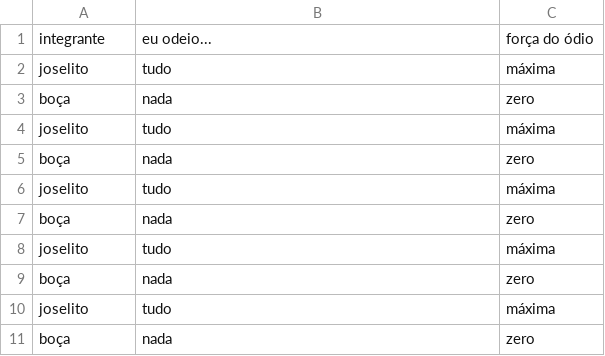
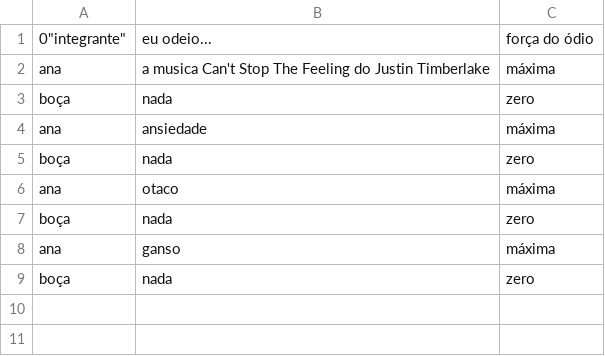
Before and after one commit to CTISM-Prof-Henry/odios-pikachuwu, a CSV file: project/odio.csv, drawn as a sheet.

Commit message:
adicionei as coisas q eu odeio

```diff
--- a/project/odio.csv
+++ b/project/odio.csv
@@ -1,11 +1,9 @@
-"integrante","eu odeio...","força do ódio"
-joselito,tudo,máxima
+0"integrante","eu odeio...","força do ódio"
+ana,a musica Can't Stop The Feeling do Justin Timberlake,máxima
 boça,nada,zero
-joselito,tudo,máxima
+ana,ansiedade,máxima
 boça,nada,zero
-joselito,tudo,máxima
+ana,otaco,máxima
 boça,nada,zero
-joselito,tudo,máxima
-boça,nada,zero
-joselito,tudo,máxima
+ana,ganso,máxima
 boça,nada,zero
```
